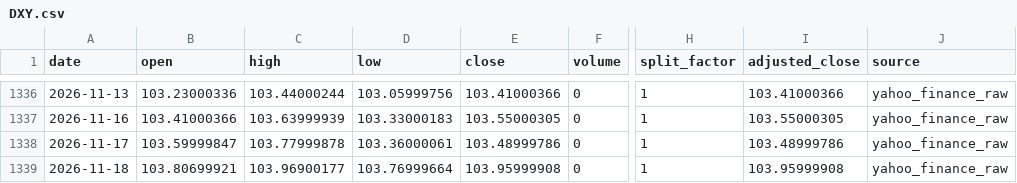
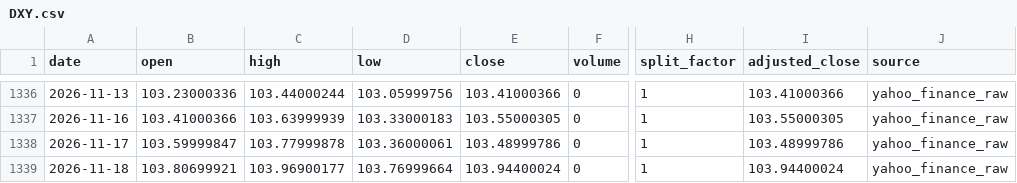
Before and after one commit to onecool-tw/OnecoolOS, a CSV file: data/market/dashboard/history/DXY.csv, drawn as a sheet; only a part is shown, gaps mark what is left out; the diff names each change by its address in the sheet, - before the commit and + after, or states it on an @@ line.

```diff
--- a/data/market/dashboard/history/DXY.csv
+++ b/data/market/dashboard/history/DXY.csv
-E1339 (close): 103.95999908
+E1339 (close): 103.94400024
-I1339 (adjusted_close): 103.95999908
+I1339 (adjusted_close): 103.94400024
```
Also changed, not shown: 5 other files.
